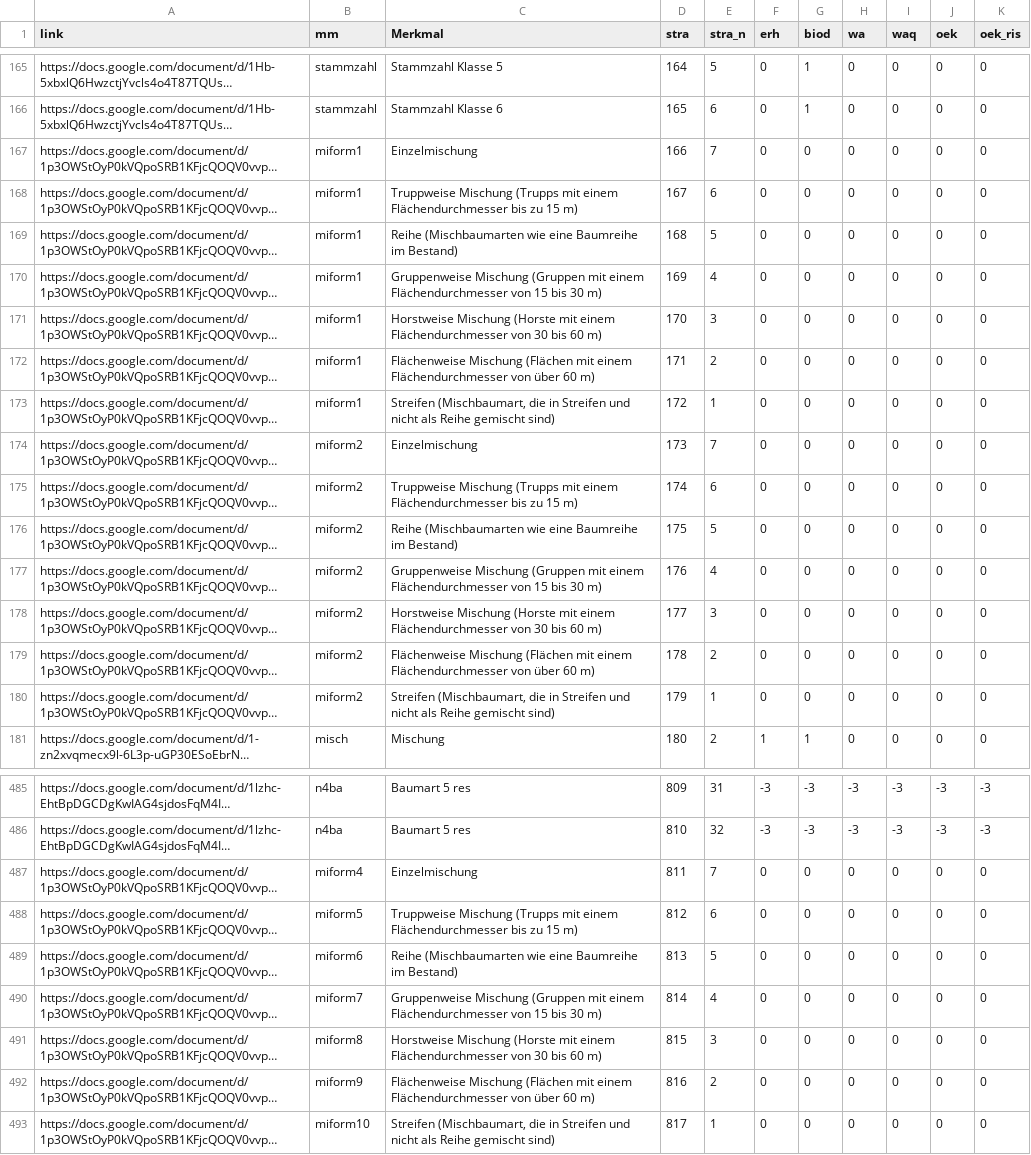
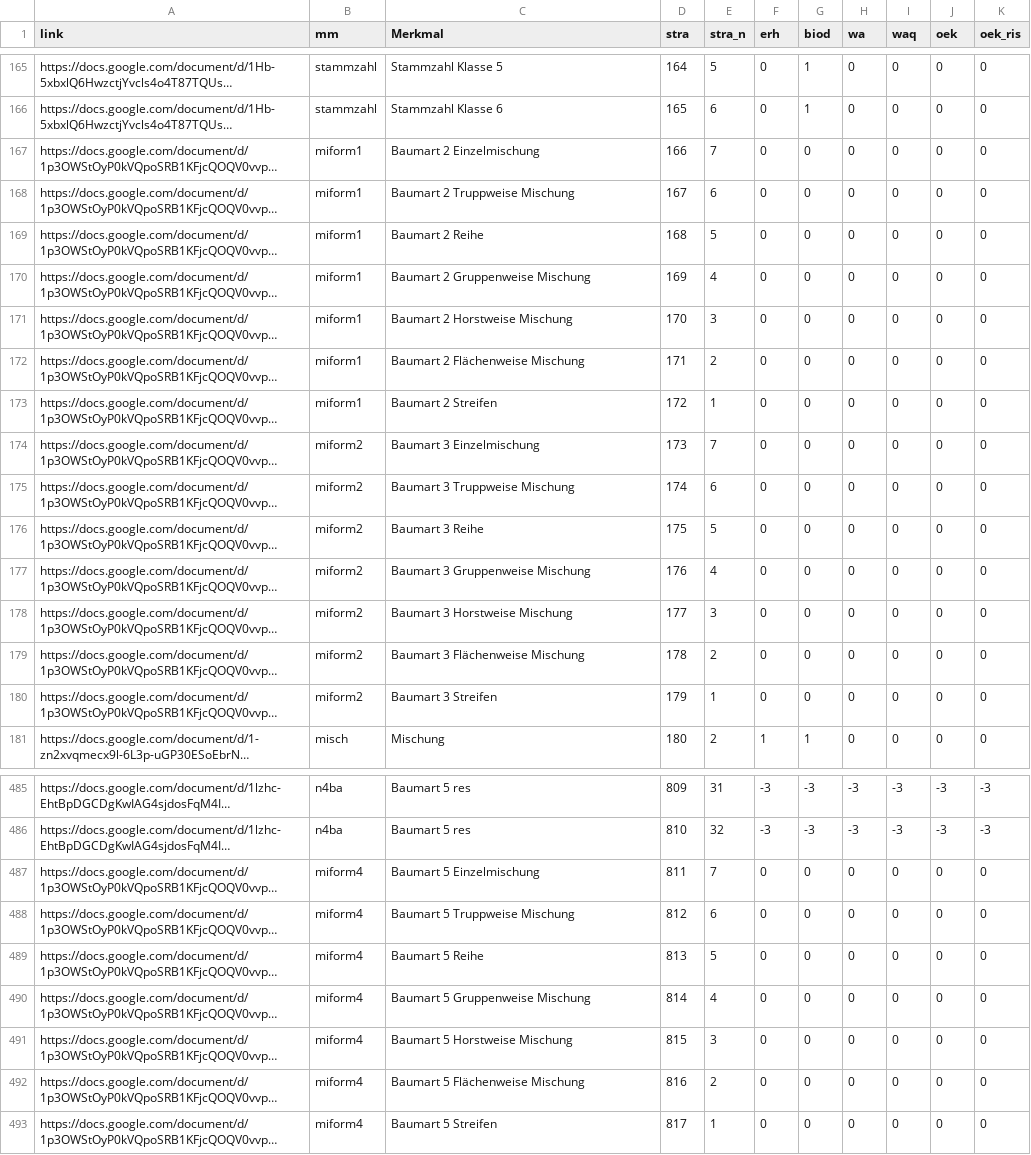
Before and after one commit to f2502/OESL_MV, a CSV file: tab.csv, drawn as a sheet; only a part is shown, gaps mark what is left out; long unchanged cells end in …; the diff covers the shown part only; the diff names each change by its address in the sheet, - before the commit and + after, or states it on an @@ line.

Commit message:
Update tab.csv

```diff
--- a/tab.csv
+++ b/tab.csv
-C167 (Merkmal): Einzelmischung
+C167 (Merkmal): Baumart 2 Einzelmischung
-C168 (Merkmal): Truppweise Mischung (Trupps mit einem Flächendurchmesser bis zu 15 m)
+C168 (Merkmal): Baumart 2 Truppweise Mischung
-C169 (Merkmal): Reihe (Mischbaumarten wie eine Baumreihe im Bestand)
+C169 (Merkmal): Baumart 2 Reihe
-C170 (Merkmal): Gruppenweise Mischung (Gruppen mit einem Flächendurchmesser von 15 bis 30 m)
+C170 (Merkmal): Baumart 2 Gruppenweise Mischung
-C171 (Merkmal): Horstweise Mischung (Horste mit einem Flächendurchmesser von 30 bis 60 m)
+C171 (Merkmal): Baumart 2 Horstweise Mischung
-C172 (Merkmal): Flächenweise Mischung (Flächen mit einem Flächendurchmesser von über 60 m)
+C172 (Merkmal): Baumart 2 Flächenweise Mischung
-C173 (Merkmal): Streifen (Mischbaumart, die in Streifen und nicht als Reihe gemischt sind)
+C173 (Merkmal): Baumart 2 Streifen
-C174 (Merkmal): Einzelmischung
+C174 (Merkmal): Baumart 3 Einzelmischung
-C175 (Merkmal): Truppweise Mischung (Trupps mit einem Flächendurchmesser bis zu 15 m)
+C175 (Merkmal): Baumart 3 Truppweise Mischung
-C176 (Merkmal): Reihe (Mischbaumarten wie eine Baumreihe im Bestand)
+C176 (Merkmal): Baumart 3 Reihe
-C177 (Merkmal): Gruppenweise Mischung (Gruppen mit einem Flächendurchmesser von 15 bis 30 m)
+C177 (Merkmal): Baumart 3 Gruppenweise Mischung
-C178 (Merkmal): Horstweise Mischung (Horste mit einem Flächendurchmesser von 30 bis 60 m)
+C178 (Merkmal): Baumart 3 Horstweise Mischung
-C179 (Merkmal): Flächenweise Mischung (Flächen mit einem Flächendurchmesser von über 60 m)
+C179 (Merkmal): Baumart 3 Flächenweise Mischung
-C180 (Merkmal): Streifen (Mischbaumart, die in Streifen und nicht als Reihe gemischt sind)
+C180 (Merkmal): Baumart 3 Streifen
-C487 (Merkmal): Einzelmischung
+C487 (Merkmal): Baumart 5 Einzelmischung
-B488 (mm): miform5
+B488 (mm): miform4
-C488 (Merkmal): Truppweise Mischung (Trupps mit einem Flächendurchmesser bis zu 15 m)
+C488 (Merkmal): Baumart 5 Truppweise Mischung
-B489 (mm): miform6
+B489 (mm): miform4
-C489 (Merkmal): Reihe (Mischbaumarten wie eine Baumreihe im Bestand)
+C489 (Merkmal): Baumart 5 Reihe
-B490 (mm): miform7
+B490 (mm): miform4
-C490 (Merkmal): Gruppenweise Mischung (Gruppen mit einem Flächendurchmesser von 15 bis 30 m)
+C490 (Merkmal): Baumart 5 Gruppenweise Mischung
-B491 (mm): miform8
+B491 (mm): miform4
-C491 (Merkmal): Horstweise Mischung (Horste mit einem Flächendurchmesser von 30 bis 60 m)
+C491 (Merkmal): Baumart 5 Horstweise Mischung
-B492 (mm): miform9
+B492 (mm): miform4
-C492 (Merkmal): Flächenweise Mischung (Flächen mit einem Flächendurchmesser von über 60 m)
+C492 (Merkmal): Baumart 5 Flächenweise Mischung
-B493 (mm): miform10
+B493 (mm): miform4
-C493 (Merkmal): Streifen (Mischbaumart, die in Streifen und nicht als Reihe gemischt sind)
+C493 (Merkmal): Baumart 5 Streifen
```
Also changed, not shown: 7 edited cells elsewhere in this file.
